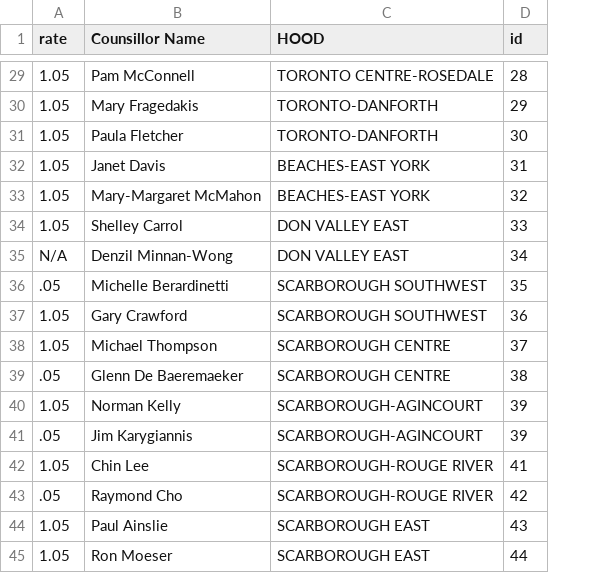
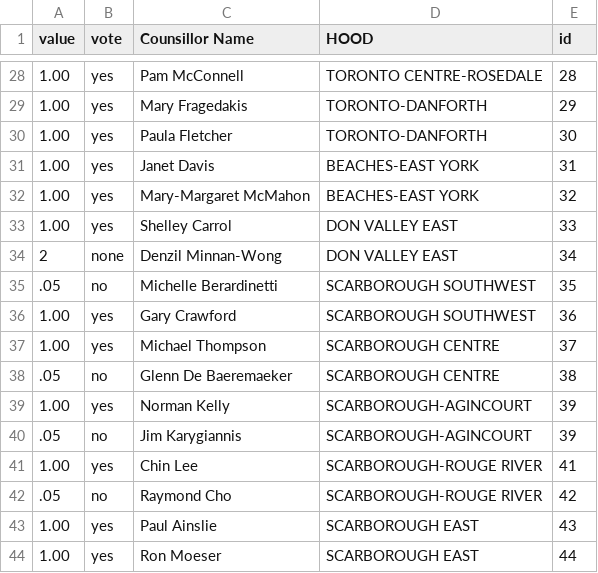
Before and after one commit to agreenbloom/d3_practice, a CSV file: source/uber.csv, drawn as a sheet; only a part is shown, gaps mark what is left out; addresses are those after the commit; the diff covers the shown part only; the diff names each change by its address in the sheet, - before the commit and + after, or states it on an @@ line.

```diff
--- a/source/uber.csv
+++ b/source/uber.csv
+column B (vote), rows 28-44: yes | yes | yes | yes | yes | yes | none | no | yes | yes | no | yes | no | yes | no | yes | yes
-A1: rate
+A1: value
-A28:A33 (value): 1.05
+A28:A33 (value): 1.00
-A34 (value): N/A
+A34 (value): 2
-A36:A37 (value): 1.05
+A36:A37 (value): 1.00
-A39 (value): 1.05
+A39 (value): 1.00
-A41 (value): 1.05
+A41 (value): 1.00
-A43:A44 (value): 1.05
+A43:A44 (value): 1.00
```
Also changed, not shown: 1 removed row and 18 edited cells elsewhere in this file, 2 other files.
